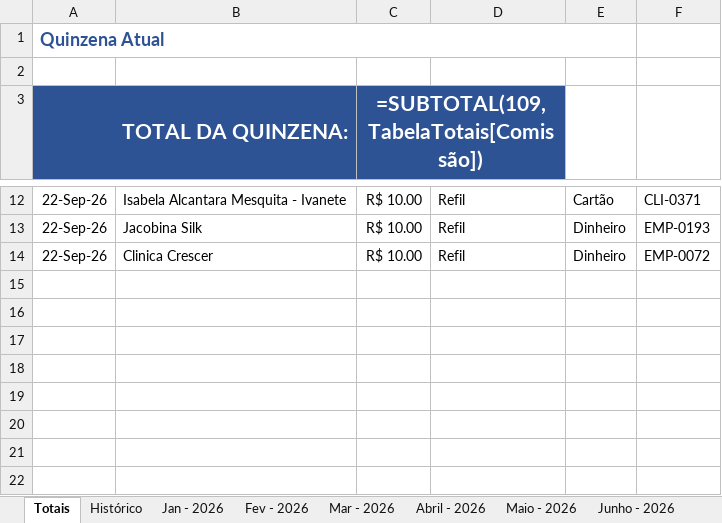
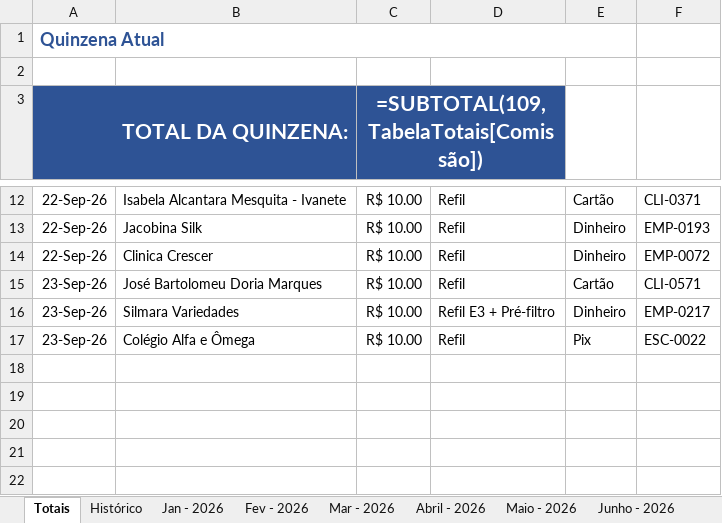
Before and after one commit to backupplanetaagua2025-hub/Comiss-es-Wiliam, an Excel workbook: 2026.xlsx, sheet Totais, drawn as a sheet; only a part is shown, gaps mark what is left out; values as stored, in another font and other column widths than the file's, no borders; formulas without a stored value are shown as written; table styles not drawn; the diff names each change by its address in the sheet, - before the commit and + after, or states it on an @@ line.

Commit message:
Add files via upload

```diff
--- a/2026.xlsx (sheet Totais)
+++ b/2026.xlsx (sheet Totais)
-row 15: (empty)
+row 15: 23-Sep-26 | José Bartolomeu Doria Marques | R$ 10.00 | Refil | Cartão | CLI-0571
-row 16: (empty)
+row 16: 23-Sep-26 | Silmara Variedades | R$ 10.00 | Refil E3 + Pré-filtro | Dinheiro | EMP-0217
-row 17: (empty)
+row 17: 23-Sep-26 | Colégio Alfa e Ômega | R$ 10.00 | Refil | Pix | ESC-0022
```
